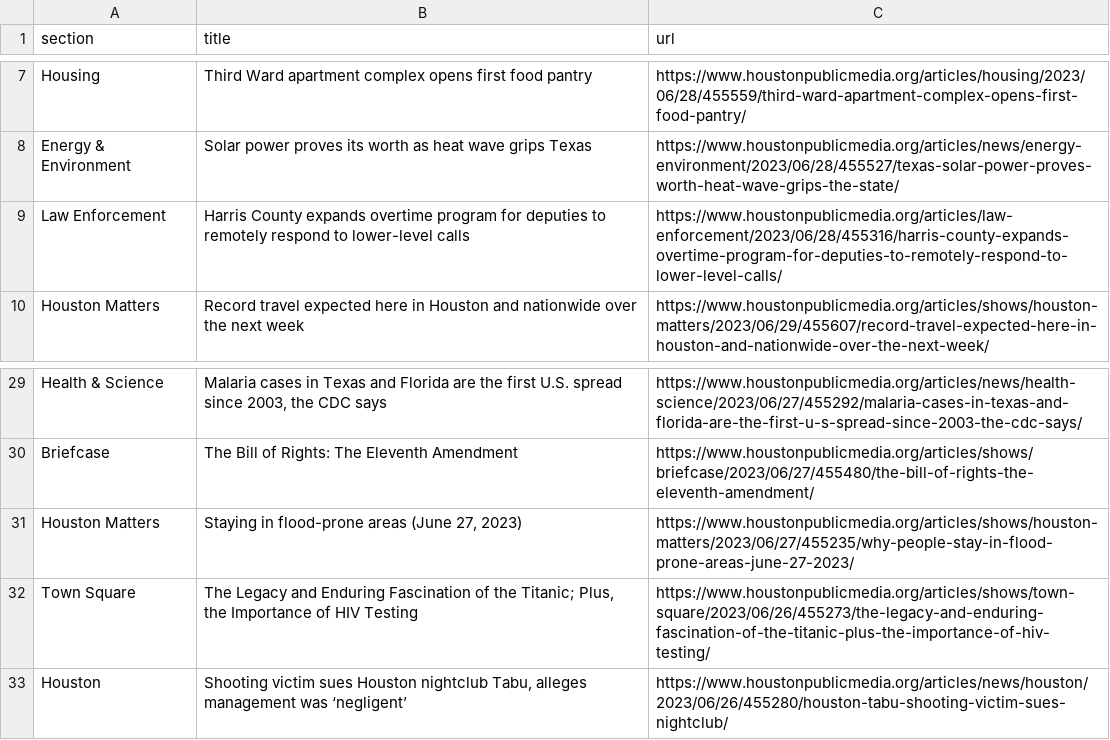
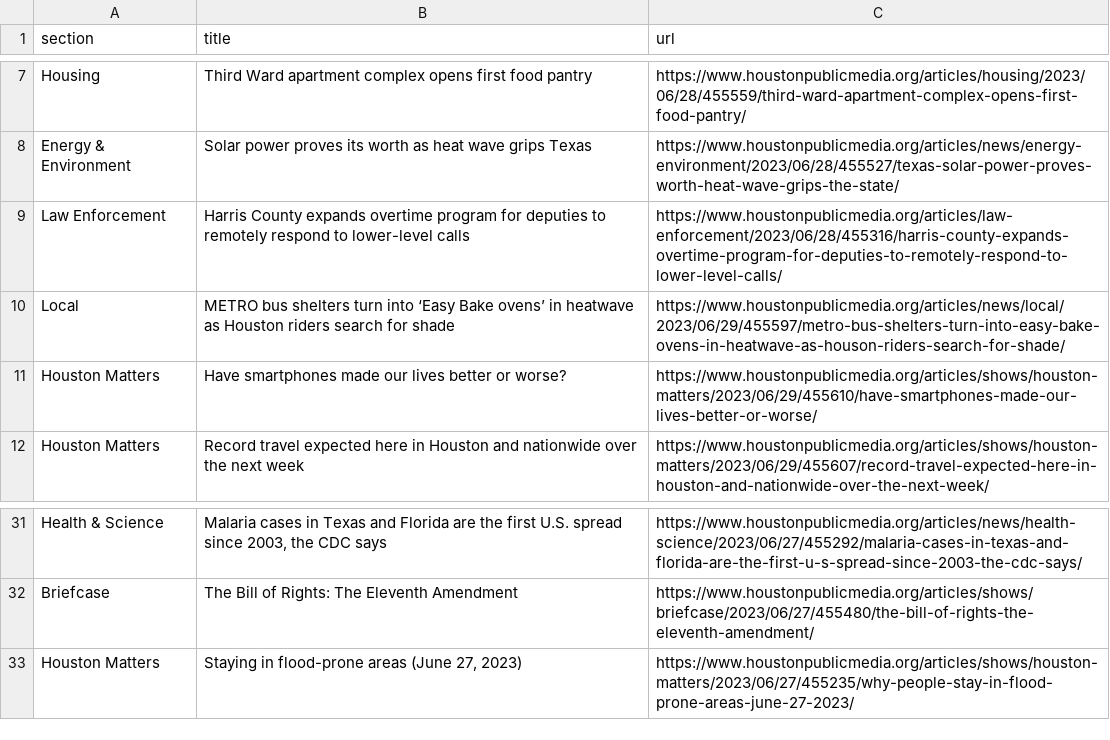
Before and after one commit to naokatoh/auto-scraper, a CSV file: npr.csv, drawn as a sheet; only a part is shown, gaps mark what is left out; removed rows and columns are numbered as before the commit, all else as after; the diff names each change by its address in the sheet, - before the commit and + after, or states it on an @@ line.

```diff
--- a/npr.csv
+++ b/npr.csv
+row 10: Local | METRO bus shelters turn into ‘Easy Bake ovens’ in heatwave as Houston riders search for shade | https://www.houstonpublicmedia.org/articles/news/local/2023/06/29/455597/metro-bus-shelters-turn-into-easy-bake-ovens-in-heatwave-as-houson-riders-search-for-shade/
+row 11: Houston Matters | Have smartphones made our lives better or worse? | https://www.houstonpublicmedia.org/articles/shows/houston-matters/2023/06/29/455610/have-smartphones-made-our-lives-better-or-worse/
-row 32: Town Square | The Legacy and Enduring Fascination of the Titanic; Plus, the Importance of HIV Testing | https://www.houstonpublicmedia.org/articles/shows/town-square/2023/06/26/455273/the-legacy-and-enduring-fascination-of-the-titanic-plus-the-importance-of-hiv-testing/
-row 33: Houston | Shooting victim sues Houston nightclub Tabu, alleges management was ‘negligent’ | https://www.houstonpublicmedia.org/articles/news/houston/2023/06/26/455280/houston-tabu-shooting-victim-sues-nightclub/
```
